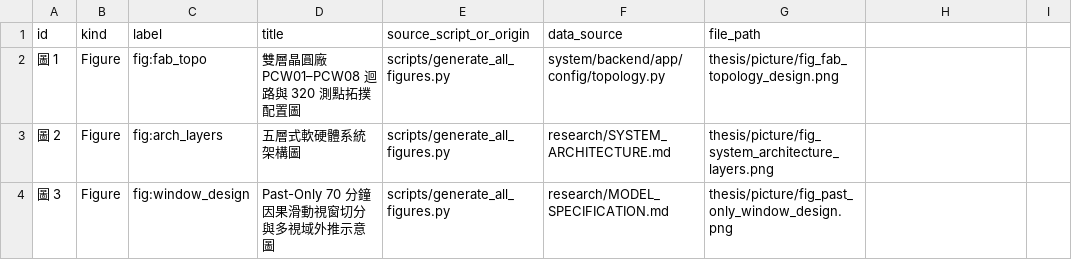
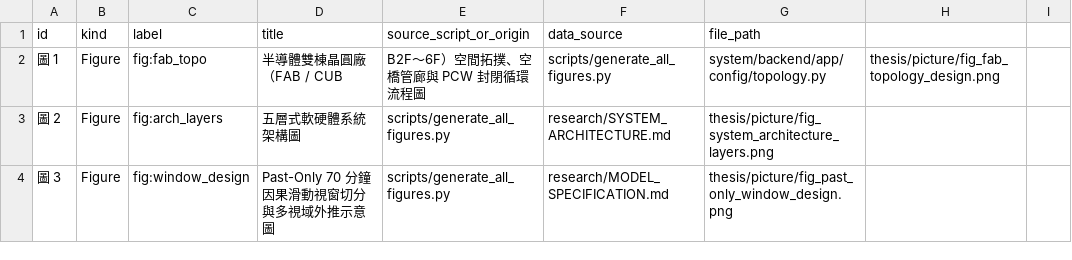
Before and after one commit to benchen1981/PCW-SCADA-System-Final, a CSV file: thesis/figure_table_register.csv, drawn as a sheet; only a part is shown.

Commit message:
feat(thesis): rollback cross-project files, re-execute dual-building FAB/CUB topology, Section 1.1.3, redraw Figure 1, and export clean Word docs

```diff
--- a/thesis/figure_table_register.csv
+++ b/thesis/figure_table_register.csv
@@ -1,3 +1,3 @@
 id,kind,label,title,source_script_or_origin,data_source,file_path
-圖 1,Figure,fig:fab_topo,雙層晶圓廠 PCW01–PCW08 迴路與 320 測點拓撲配置圖,scripts/generate_all_figures.py,system/backend/app/config/topology.py,thesis/picture/fig_fab_topology_design.png
+圖 1,Figure,fig:fab_topo,半導體雙棟晶圓廠（FAB / CUB, B2F～6F）空間拓撲、空橋管廊與 PCW 封閉循環流程圖,scripts/generate_all_figures.py,system/backend/app/config/topology.py,thesis/picture/fig_fab_topology_design.png
 圖 2,Figure,fig:arch_layers,五層式軟硬體系統架構圖,scripts/generate_all_figures.py,research/SYSTEM_ARCHITECTURE.md,thesis/picture/fig_system_architecture_layers.png
```
Also changed, not shown: 16 other files.
